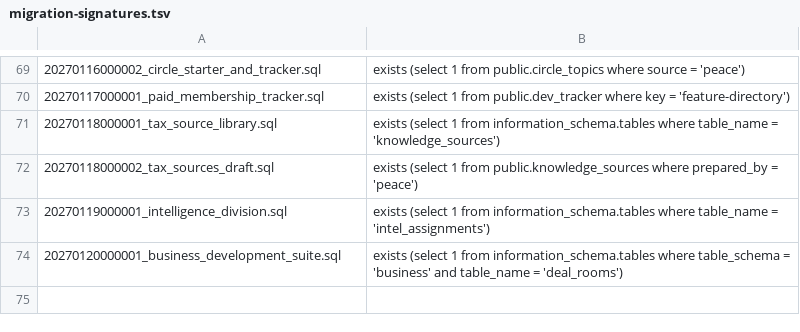
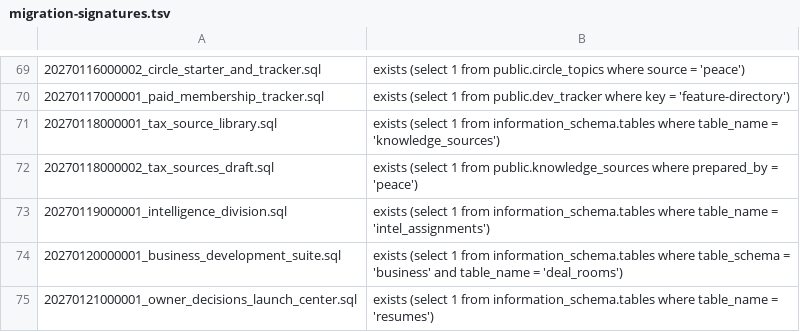
Before and after one commit to The-Art-of-connect/The-Art-of-Connect, a TSV file: supabase/migration-signatures.tsv, drawn as a sheet; only a part is shown, gaps mark what is left out.

```diff
--- a/supabase/migration-signatures.tsv
+++ b/supabase/migration-signatures.tsv
@@ -74 +74,2 @@
 20270120000001_business_development_suite.sql	exists (select 1 from information_schema.tables where table_schema = 'business' and table_name = 'deal_rooms')
+20270121000001_owner_decisions_launch_center.sql	exists (select 1 from information_schema.tables where table_name = 'resumes')
```
Also changed, not shown: 10 other files.
